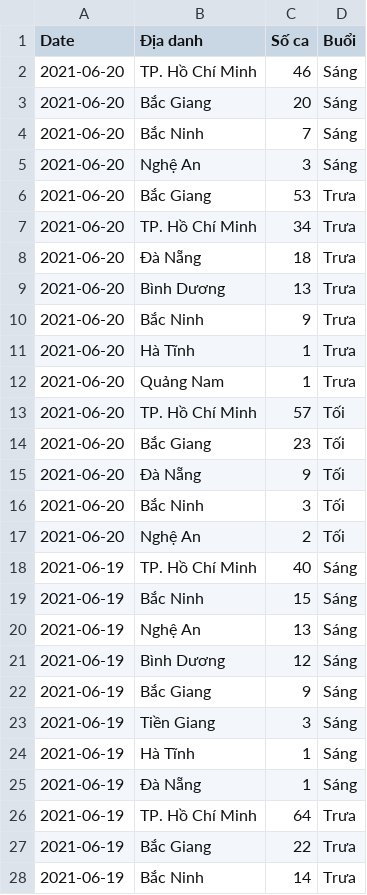
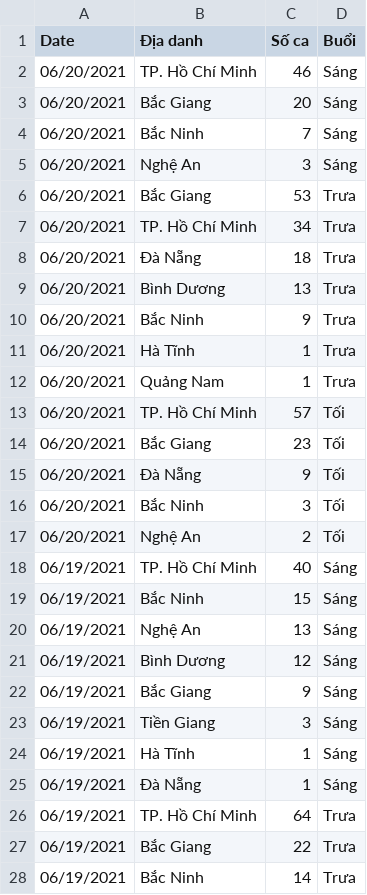
Before and after one commit to chithanhdang74/UIT-COVID-10-DANGCHITHANH-20520761, a CSV file: Task1.20520761.csv, drawn as a sheet; only a part is shown; the diff covers the shown part only.

Commit message:
Add files via upload

```diff
--- a/Task1.20520761.csv
+++ b/Task1.20520761.csv
@@ -1,28 +1,28 @@
 Date,Địa danh,Số ca,Buổi
-2021-06-20,TP. Hồ Chí Minh,46,Sáng
-2021-06-20,Bắc Giang,20,Sáng
-2021-06-20,Bắc Ninh,7,Sáng
-2021-06-20,Nghệ An,3,Sáng
-2021-06-20,Bắc Giang,53,Trưa
-2021-06-20,TP. Hồ Chí Minh,34,Trưa
-2021-06-20,Đà Nẵng,18,Trưa
-2021-06-20,Bình Dương,13,Trưa
-2021-06-20,Bắc Ninh,9,Trưa
-2021-06-20,Hà Tĩnh,1,Trưa
-2021-06-20,Quảng Nam,1,Trưa
-2021-06-20,TP. Hồ Chí Minh,57,Tối
-2021-06-20,Bắc Giang,23,Tối
-2021-06-20,Đà Nẵng,9,Tối
-2021-06-20,Bắc Ninh,3,Tối
-2021-06-20,Nghệ An,2,Tối
-2021-06-19,TP. Hồ Chí Minh,40,Sáng
-2021-06-19,Bắc Ninh,15,Sáng
-2021-06-19,Nghệ An,13,Sáng
-2021-06-19,Bình Dương,12,Sáng
-2021-06-19,Bắc Giang,9,Sáng
-2021-06-19,Tiền Giang,3,Sáng
-2021-06-19,Hà Tĩnh,1,Sáng
-2021-06-19,Đà Nẵng,1,Sáng
-2021-06-19,TP. Hồ Chí Minh,64,Trưa
-2021-06-19,Bắc Giang,22,Trưa
-2021-06-19,Bắc Ninh,14,Trưa
+06/20/2021,TP. Hồ Chí Minh,46,Sáng
+06/20/2021,Bắc Giang,20,Sáng
+06/20/2021,Bắc Ninh,7,Sáng
+06/20/2021,Nghệ An,3,Sáng
+06/20/2021,Bắc Giang,53,Trưa
+06/20/2021,TP. Hồ Chí Minh,34,Trưa
+06/20/2021,Đà Nẵng,18,Trưa
+06/20/2021,Bình Dương,13,Trưa
+06/20/2021,Bắc Ninh,9,Trưa
+06/20/2021,Hà Tĩnh,1,Trưa
+06/20/2021,Quảng Nam,1,Trưa
+06/20/2021,TP. Hồ Chí Minh,57,Tối
+06/20/2021,Bắc Giang,23,Tối
+06/20/2021,Đà Nẵng,9,Tối
+06/20/2021,Bắc Ninh,3,Tối
+06/20/2021,Nghệ An,2,Tối
+06/19/2021,TP. Hồ Chí Minh,40,Sáng
+06/19/2021,Bắc Ninh,15,Sáng
+06/19/2021,Nghệ An,13,Sáng
+06/19/2021,Bình Dương,12,Sáng
+06/19/2021,Bắc Giang,9,Sáng
+06/19/2021,Tiền Giang,3,Sáng
+06/19/2021,Hà Tĩnh,1,Sáng
+06/19/2021,Đà Nẵng,1,Sáng
+06/19/2021,TP. Hồ Chí Minh,64,Trưa
+06/19/2021,Bắc Giang,22,Trưa
+06/19/2021,Bắc Ninh,14,Trưa
```
Also changed, not shown: 152 edited cells elsewhere in this file.
